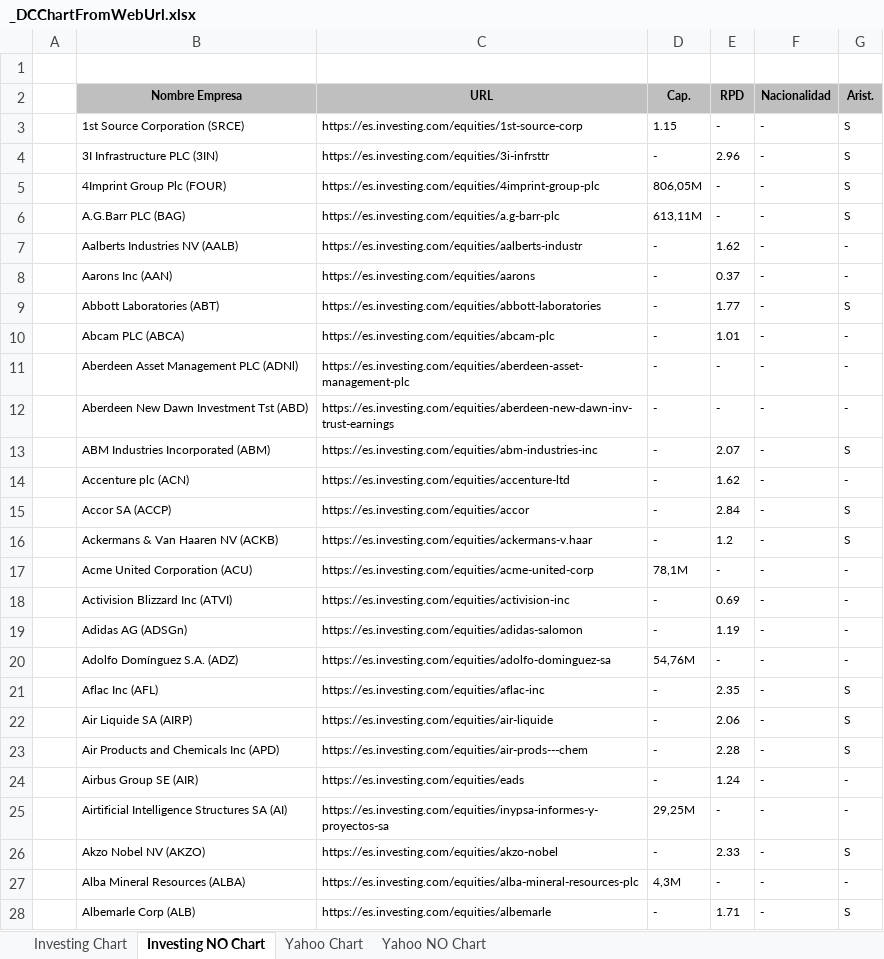
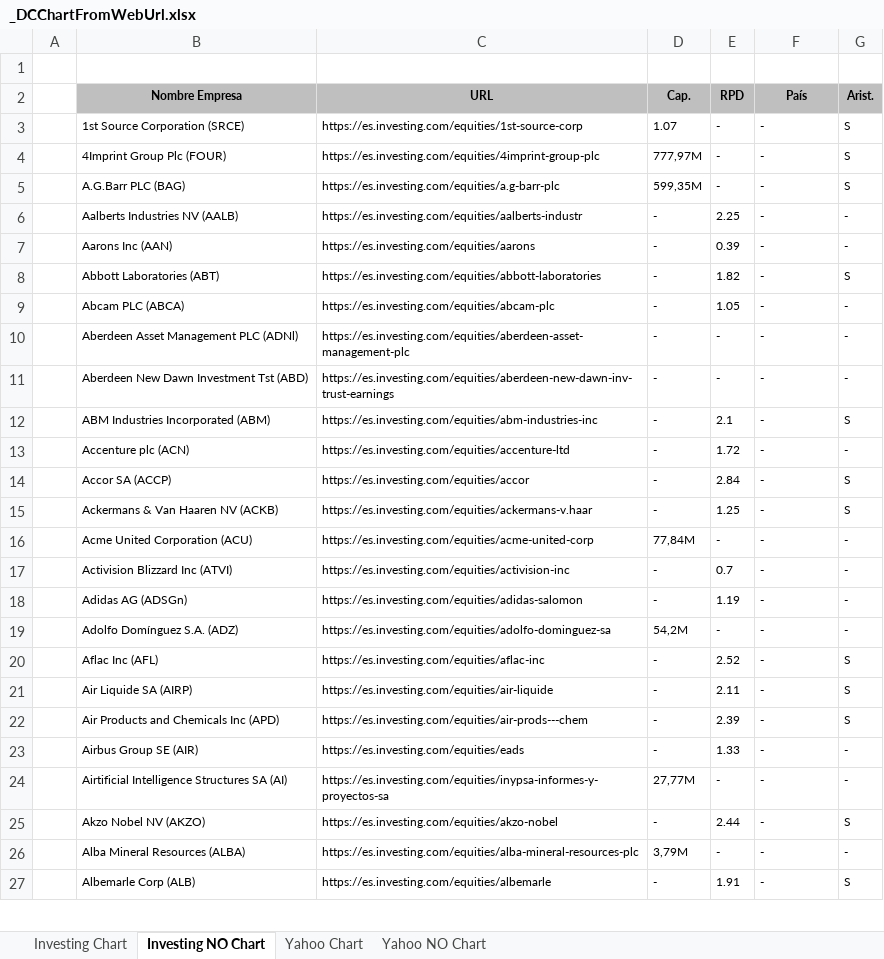
Before and after one commit to jsubiasm/markets_data, an Excel workbook: Screenshots/_DCChartFromWebUrl.xlsx, sheet Investing NO Chart, drawn as a sheet; only a part is shown; values as stored, in another font and other column widths than the file's, no borders; removed rows and columns are numbered as before the commit, all else as after; the diff covers the shown part only; the diff names each change by its address in the sheet, - before the commit and + after, or states it on an @@ line.

```diff
--- a/Screenshots/_DCChartFromWebUrl.xlsx (sheet Investing NO Chart)
+++ b/Screenshots/_DCChartFromWebUrl.xlsx (sheet Investing NO Chart)
-F2: Nacionalidad
+F2: País
-D3 (Cap.): 1.15
+D3 (Cap.): 1.07
-row 4:  | 3I Infrastructure PLC (3IN) | https://es.investing.com/equities/3i-infrsttr | - | 2.96 | - | S
-D4 (Cap.): 806,05M
+D4 (Cap.): 777,97M
-D5 (Cap.): 613,11M
+D5 (Cap.): 599,35M
-E6 (RPD): 1.62
+E6 (RPD): 2.25
-E7 (RPD): 0.37
+E7 (RPD): 0.39
-E8 (RPD): 1.77
+E8 (RPD): 1.82
-E9 (RPD): 1.01
+E9 (RPD): 1.05
-E12 (RPD): 2.07
+E12 (RPD): 2.1
-E13 (RPD): 1.62
+E13 (RPD): 1.72
-E15 (RPD): 1.2
+E15 (RPD): 1.25
-D16 (Cap.): 78,1M
+D16 (Cap.): 77,84M
-E17 (RPD): 0.69
+E17 (RPD): 0.7
-D19 (Cap.): 54,76M
+D19 (Cap.): 54,2M
-E20 (RPD): 2.35
+E20 (RPD): 2.52
-E21 (RPD): 2.06
+E21 (RPD): 2.11
-E22 (RPD): 2.28
+E22 (RPD): 2.39
-E23 (RPD): 1.24
+E23 (RPD): 1.33
-D24 (Cap.): 29,25M
+D24 (Cap.): 27,77M
-E25 (RPD): 2.33
+E25 (RPD): 2.44
-D26 (Cap.): 4,3M
+D26 (Cap.): 3,79M
-E27 (RPD): 1.71
+E27 (RPD): 1.91
```
Also changed, not shown: 1 added row, 20 removed rows and 581 edited cells elsewhere in this sheet, sheet Investing Chart, 1 other file.
